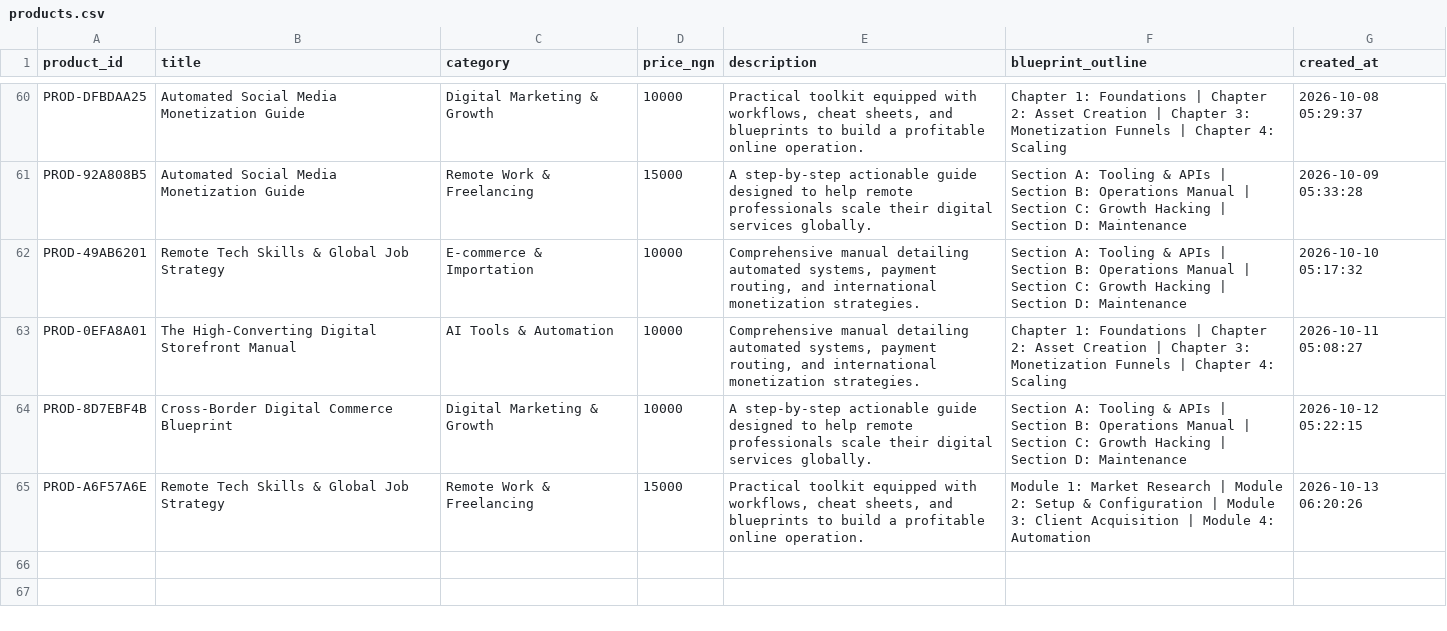
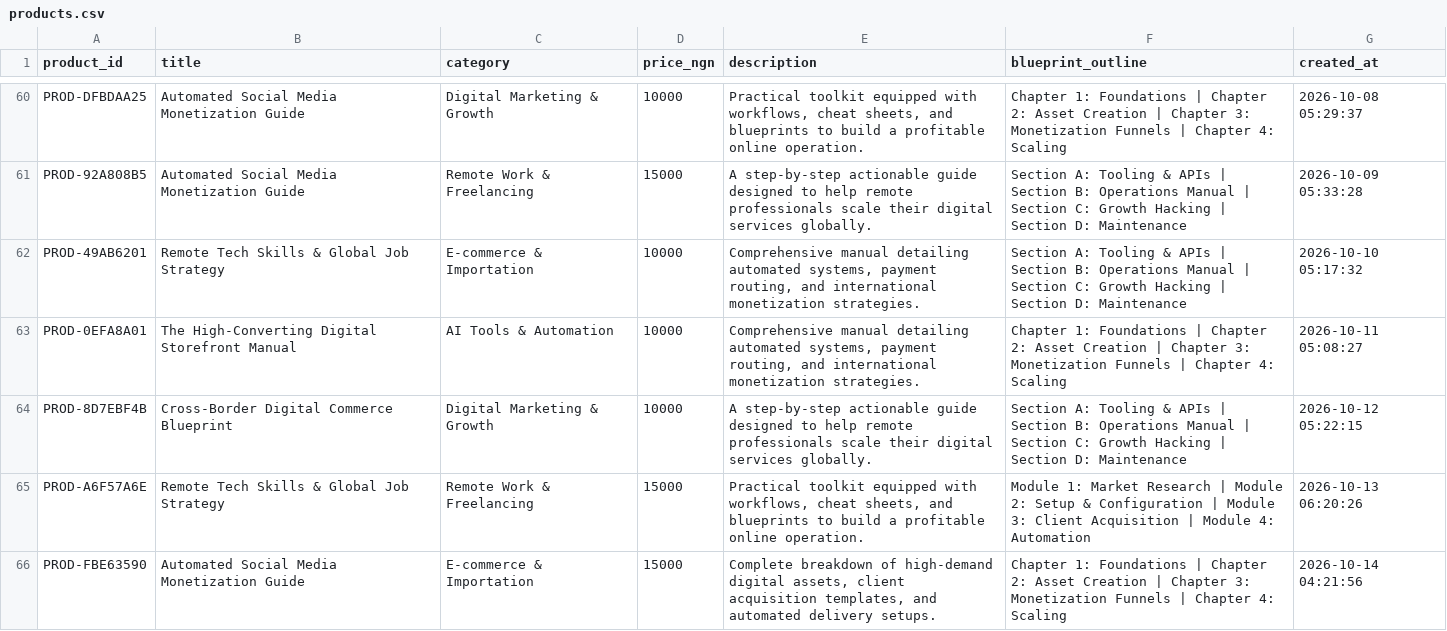
Before and after one commit to Gpowerluv/products.csv, a CSV file: products.csv, drawn as a sheet; only a part is shown, gaps mark what is left out; the diff names each change by its address in the sheet, - before the commit and + after, or states it on an @@ line.

```diff
--- a/products.csv
+++ b/products.csv
+row 66: PROD-FBE63590 | Automated Social Media Monetization Guide | E-commerce & Importation | 15000 | Complete breakdown of high-demand digital assets, client acquisition templates, and automated delivery setups. | Chapter 1: Foundations | Chapter 2: Asset Creation | Chapter 3: Monetization Funnels | Chapter 4: Scaling | 2026-10-14 04:21:56
```
